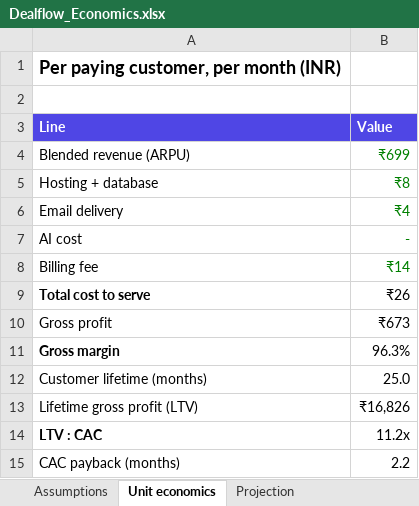
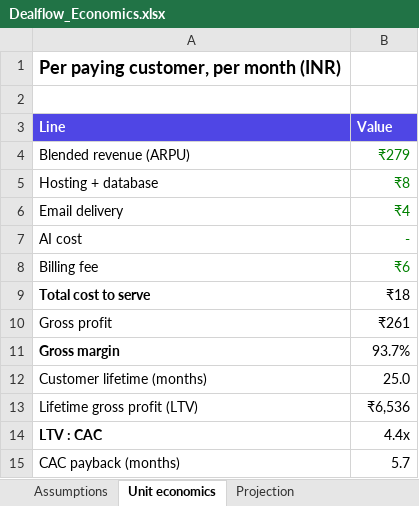
Before and after one commit to sauravanurag111/ClaudeBiz, an Excel workbook: docs/Dealflow_Economics.xlsx, sheet Unit economics, drawn as a sheet; values as stored, in another font and other column widths than the file's, no borders; the diff names each change by its address in the sheet, - before the commit and + after, or states it on an @@ line.

```diff
--- a/docs/Dealflow_Economics.xlsx (sheet Unit economics)
+++ b/docs/Dealflow_Economics.xlsx (sheet Unit economics)
-B4 (Value): ₹699
+B4 (Value): ₹279
-B8 (Value): ₹14
+B8 (Value): ₹6
-B9 (Value): ₹26
+B9 (Value): ₹18
-B10 (Value): ₹673
+B10 (Value): ₹261
-B11 (Value): 96.3%
+B11 (Value): 93.7%
-B13 (Value): ₹16,826
+B13 (Value): ₹6,536
-B14 (Value): 11.2x
+B14 (Value): 4.4x
-B15 (Value): 2.2
+B15 (Value): 5.7
```
Also changed, not shown: sheet Projection, sheet Assumptions, 3 other files.
